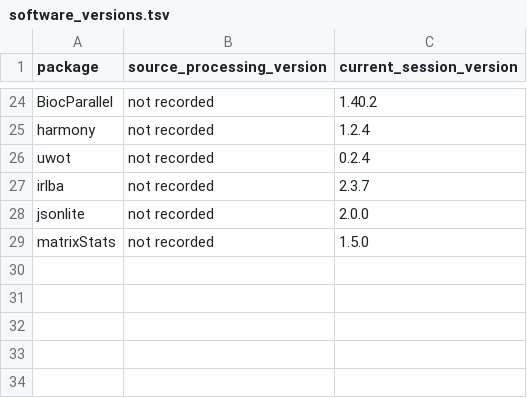
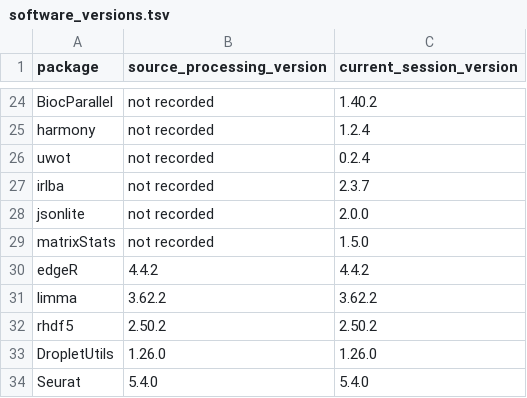
Before and after one commit to azusakou/muscle-regeneration-clock-atlas, a TSV file: config/software_versions.tsv, drawn as a sheet; only a part is shown, gaps mark what is left out; the diff names each change by its address in the sheet, - before the commit and + after, or states it on an @@ line.

```diff
--- a/config/software_versions.tsv
+++ b/config/software_versions.tsv
+row 30: edgeR | 4.4.2 | 4.4.2
+row 31: limma | 3.62.2 | 3.62.2
+row 32: rhdf5 | 2.50.2 | 2.50.2
+row 33: DropletUtils | 1.26.0 | 1.26.0
+row 34: Seurat | 5.4.0 | 5.4.0
```
Also changed, not shown: config/datasets.tsv, 4 other files.
